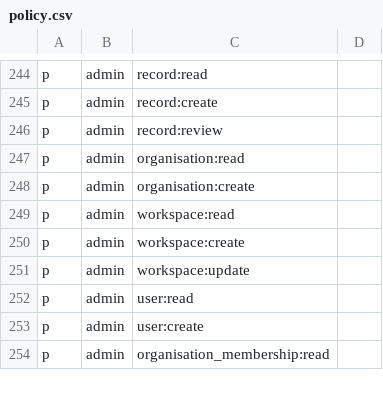
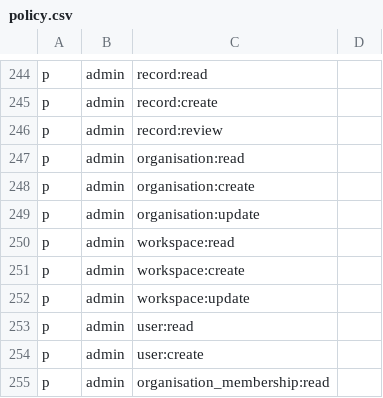
Before and after one commit to scigns/witness, a CSV file: packages/policy/policy.csv, drawn as a sheet; only a part is shown, gaps mark what is left out.

```diff
--- a/packages/policy/policy.csv
+++ b/packages/policy/policy.csv
@@ -248,2 +248,3 @@ p, admin, organisation:read
 p, admin, organisation:create
+p, admin, organisation:update
 p, admin, workspace:read
```
Also changed, not shown: 20 other files.
